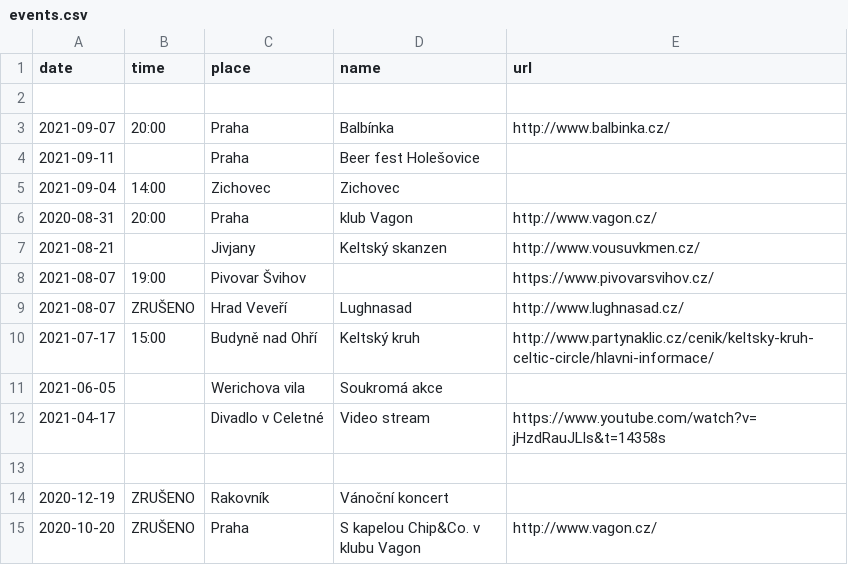
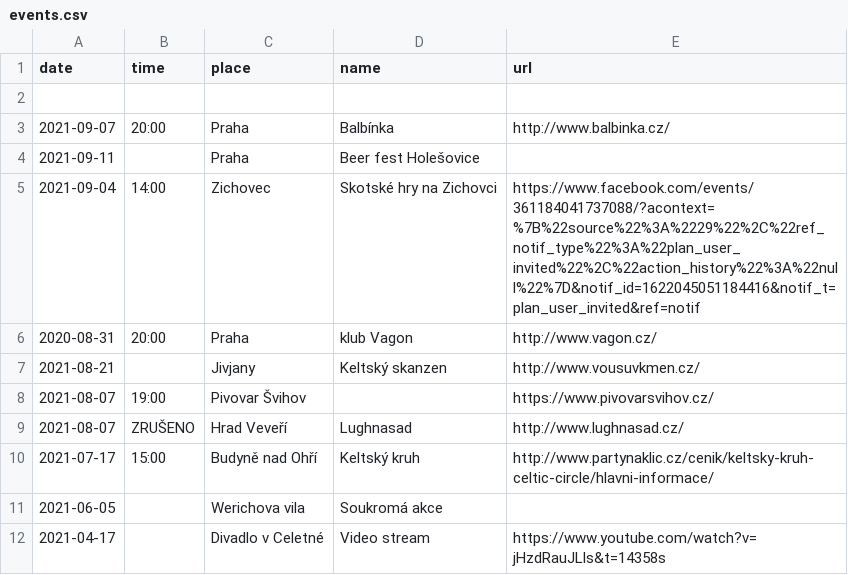
Before and after one commit to davrys/rira-web-jekyll, a CSV file: _data/events.csv, drawn as a sheet; only a part is shown; the shorter side is filled out with more unchanged rows.

Commit message:
Update gig name

```diff
--- a/_data/events.csv
+++ b/_data/events.csv
@@ -4,3 +4,3 @@ date,time,place,name,url
 2021-09-11,,Praha,Beer fest Holešovice,
-2021-09-04,14:00,Zichovec,Zichovec,
+2021-09-04,14:00,Zichovec,Skotské hry na Zichovci,https://www.facebook.com/events/361184041737088/?acontext=%7B%22source%22%3A%2229%22%2C%22ref_notif_type%22%3A%22plan_user_invited%22%2C%22action_history%22%3A%22null%22%7D&notif_id=1622045051184416&notif_t=plan_user_invited&ref=notif
 2020-08-31,20:00,Praha,klub Vagon,http://www.vagon.cz/
```
